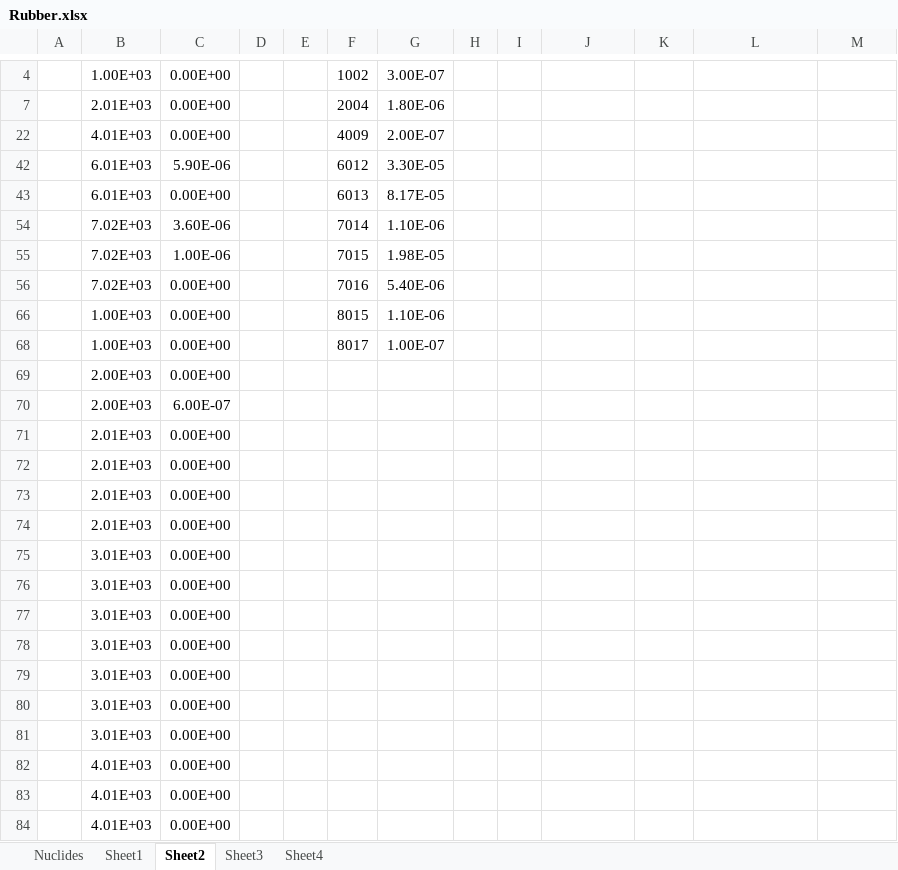
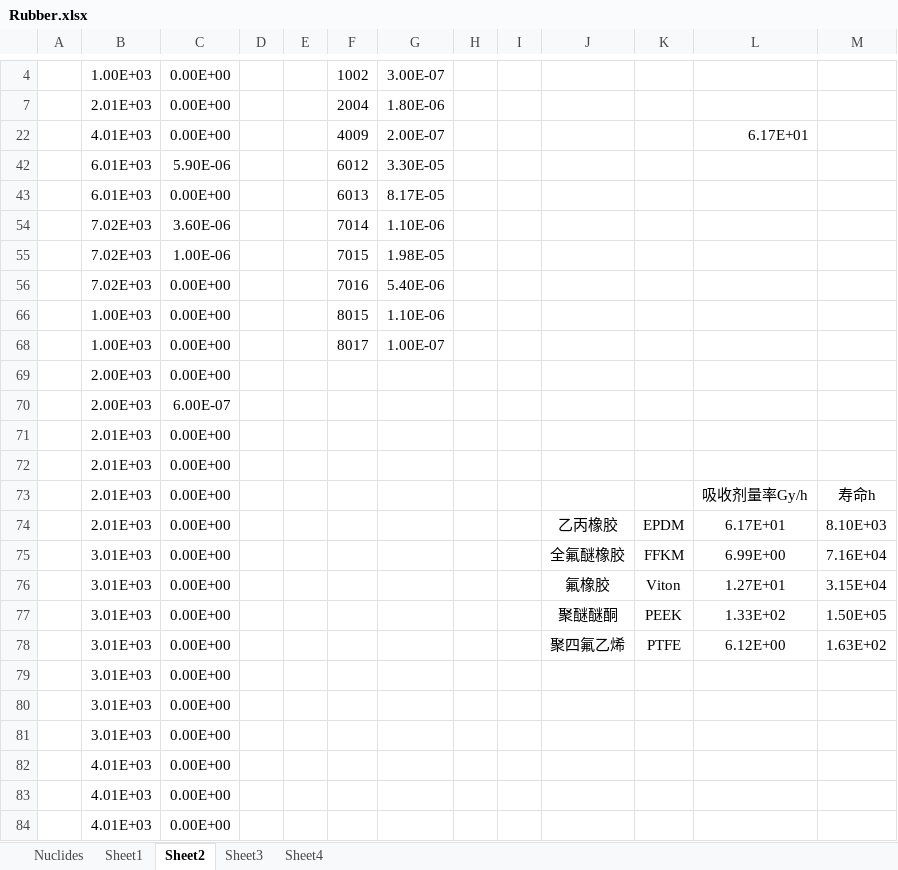
Before and after one commit to LupinZz-137/MyWork, an Excel workbook: MCNP/Target/Station/Rubber/Rubber.xlsx, sheet Sheet2, drawn as a sheet; only a part is shown, gaps mark what is left out; values as stored, in another font and other column widths than the file's, no borders; removed rows and columns are numbered as before the commit, all else as after; the diff names each change by its address in the sheet, - before the commit and + after, or states it on an @@ line.

```diff
--- a/MCNP/Target/Station/Rubber/Rubber.xlsx (sheet Sheet2)
+++ b/MCNP/Target/Station/Rubber/Rubber.xlsx (sheet Sheet2)
-L22: (empty)
+L22: 6.17E+01
-L73: (empty)
+L73: 吸收剂量率Gy/h
-M73: (empty)
+M73: 寿命h
-row 74:  | 2.01E+03 | 0.00E+00
-row 75:  | 3.01E+03 | 0.00E+00
-row 76:  | 3.01E+03 | 0.00E+00
-row 77:  | 3.01E+03 | 0.00E+00
-row 78:  | 3.01E+03 | 0.00E+00
+row 74:  | 2.01E+03 | 0.00E+00 |  |  |  |  |  |  | 乙丙橡胶 | EPDM | 6.17E+01 | 8.10E+03
+row 75:  | 3.01E+03 | 0.00E+00 |  |  |  |  |  |  | 全氟醚橡胶 | FFKM | 6.99E+00 | 7.16E+04
+row 76:  | 3.01E+03 | 0.00E+00 |  |  |  |  |  |  | 氟橡胶 | Viton | 1.27E+01 | 3.15E+04
+row 77:  | 3.01E+03 | 0.00E+00 |  |  |  |  |  |  | 聚醚醚酮 | PEEK | 1.33E+02 | 1.50E+05
+row 78:  | 3.01E+03 | 0.00E+00 |  |  |  |  |  |  | 聚四氟乙烯 | PTFE | 6.12E+00 | 1.63E+02
```
Also changed, not shown: hidden cells, 9 other files.
